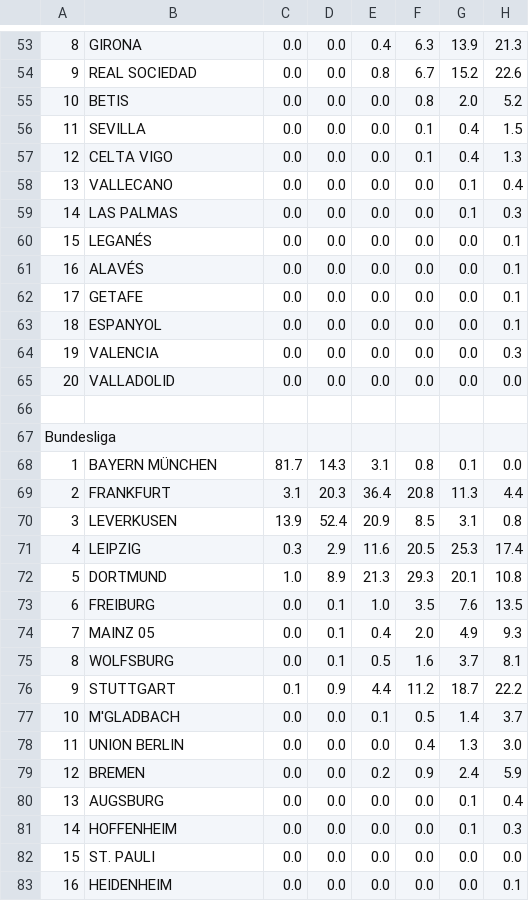
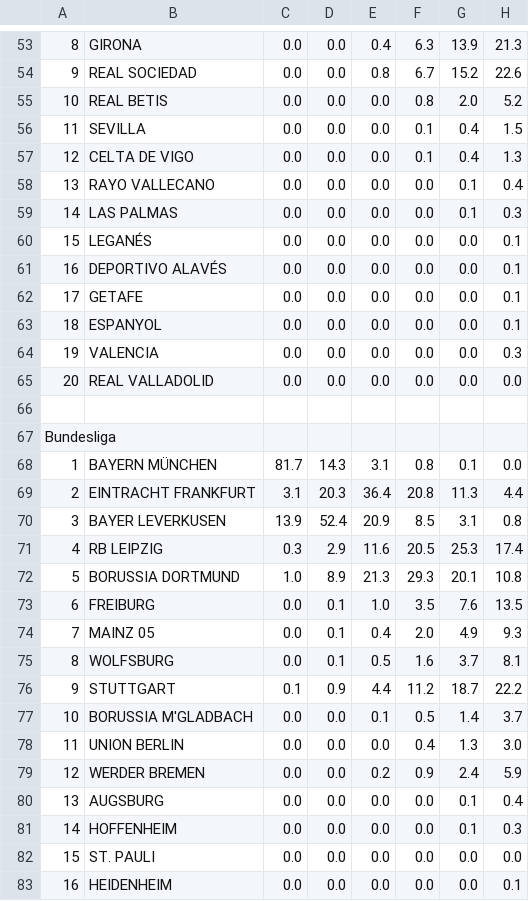
Before and after one commit to OOP03-Team2/Project4, a CSV file: src/prediced_table.csv, drawn as a sheet; only a part is shown, gaps mark what is left out; the diff covers the shown part only; the diff names each change by its address in the sheet, - before the commit and + after, or states it on an @@ line.

```diff
--- a/src/prediced_table.csv
+++ b/src/prediced_table.csv
-B55: BETIS
+B55: REAL BETIS
-B57: CELTA VIGO
+B57: CELTA DE VIGO
-B58: VALLECANO
+B58: RAYO VALLECANO
-B61: ALAVÉS
+B61: DEPORTIVO ALAVÉS
-B65: VALLADOLID
+B65: REAL VALLADOLID
-B69: FRANKFURT
+B69: EINTRACHT FRANKFURT
-B70: LEVERKUSEN
+B70: BAYER LEVERKUSEN
-B71: LEIPZIG
+B71: RB LEIPZIG
-B72: DORTMUND
+B72: BORUSSIA DORTMUND
-B77: M'GLADBACH
+B77: BORUSSIA M'GLADBACH
-B79: BREMEN
+B79: WERDER BREMEN
```
Also changed, not shown: 21 edited cells elsewhere in this file, 3 other files.
